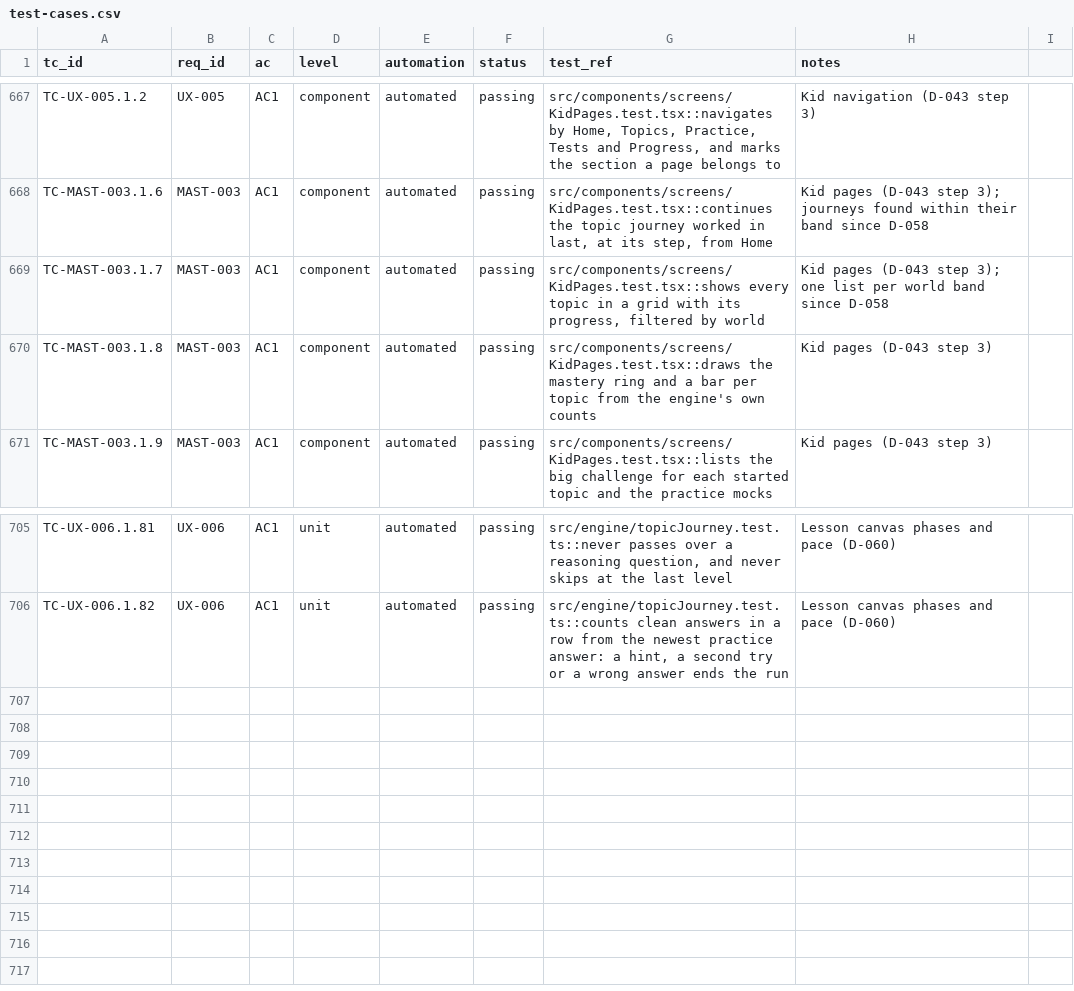
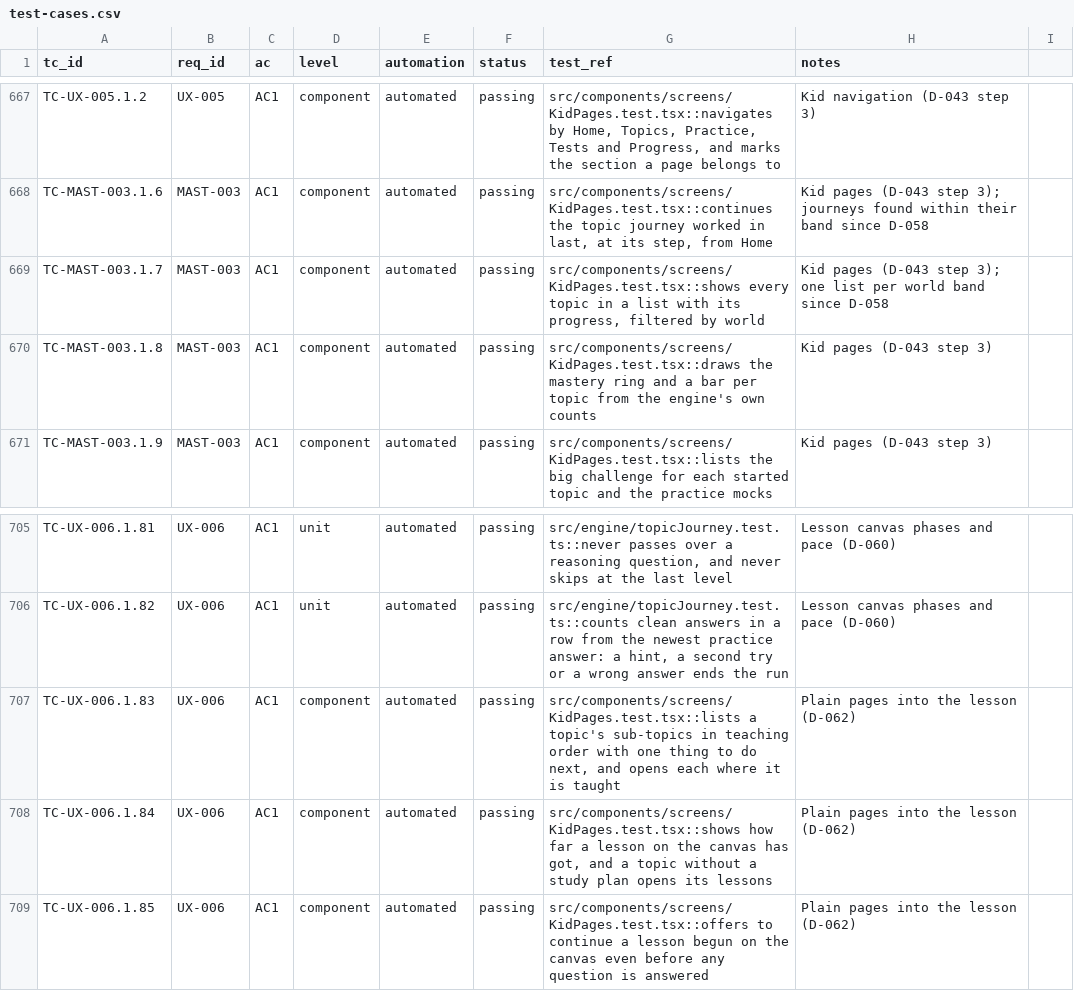
Before and after one commit to selladurairajan32-cpu/kitemaths, a CSV file: docs/product/traceability/test-cases.csv, drawn as a sheet; only a part is shown, gaps mark what is left out.

```diff
--- a/docs/product/traceability/test-cases.csv
+++ b/docs/product/traceability/test-cases.csv
@@ -668,3 +668,3 @@ TC-UX-005.1.2,UX-005,AC1,component,automated,passing,"src/components/screens/Kid
 TC-MAST-003.1.6,MAST-003,AC1,component,automated,passing,"src/components/screens/KidPages.test.tsx::continues the topic journey worked in last, at its step, from Home",Kid pages (D-043 step 3); journeys found within their band since D-058
-TC-MAST-003.1.7,MAST-003,AC1,component,automated,passing,"src/components/screens/KidPages.test.tsx::shows every topic in a grid with its progress, filtered by world",Kid pages (D-043 step 3); one list per world band since D-058
+TC-MAST-003.1.7,MAST-003,AC1,component,automated,passing,"src/components/screens/KidPages.test.tsx::shows every topic in a list with its progress, filtered by world",Kid pages (D-043 step 3); one list per world band since D-058
 TC-MAST-003.1.8,MAST-003,AC1,component,automated,passing,src/components/screens/KidPages.test.tsx::draws the mastery ring and a bar per topic from the engine's own counts,Kid pages (D-043 step 3)
@@ -706 +706,4 @@ TC-UX-006.1.81,UX-006,AC1,unit,automated,passing,"src/engine/topicJourney.test.t
 TC-UX-006.1.82,UX-006,AC1,unit,automated,passing,"src/engine/topicJourney.test.ts::counts clean answers in a row from the newest practice answer: a hint, a second try or a wrong answer ends the run",Lesson canvas phases and pace (D-060)
+TC-UX-006.1.83,UX-006,AC1,component,automated,passing,"src/components/screens/KidPages.test.tsx::lists a topic's sub-topics in teaching order with one thing to do next, and opens each where it is taught",Plain pages into the lesson (D-062)
+TC-UX-006.1.84,UX-006,AC1,component,automated,passing,"src/components/screens/KidPages.test.tsx::shows how far a lesson on the canvas has got, and a topic without a study plan opens its lessons",Plain pages into the lesson (D-062)
+TC-UX-006.1.85,UX-006,AC1,component,automated,passing,src/components/screens/KidPages.test.tsx::offers to continue a lesson begun on the canvas even before any question is answered,Plain pages into the lesson (D-062)
```
Also changed, not shown: 6 other files.
